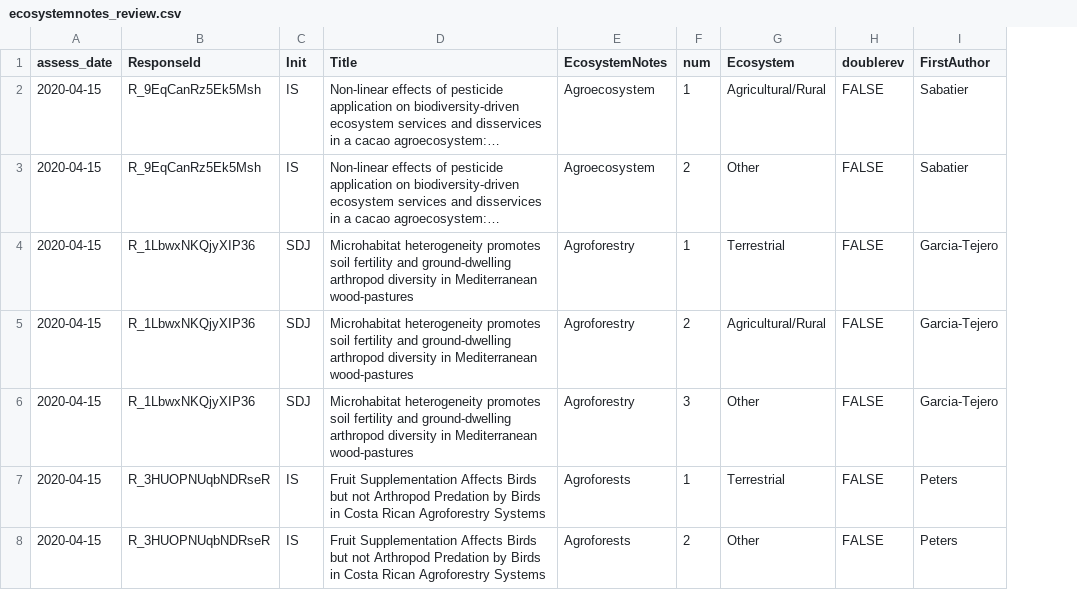
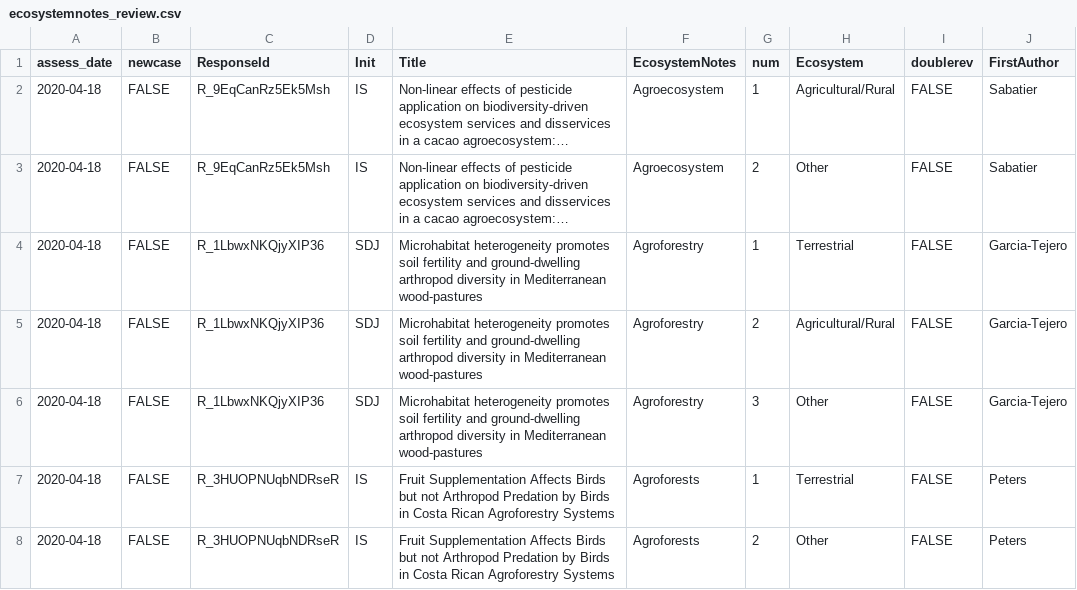
Before and after one commit to caitlintwhite/kremeny_analyses, a CSV file: round2_metareview/clean_qa_data/needs_classreview/ecosystemnotes_review.csv, drawn as a sheet; only a part is shown; long unchanged cells end in …; the diff covers the shown part only; the diff names each change by its address in the sheet, - before the commit and + after, or states it on an @@ line.

Commit message:
update for current raw data

```diff
--- a/round2_metareview/clean_qa_data/needs_classreview/ecosystemnotes_review.csv
+++ b/round2_metareview/clean_qa_data/needs_classreview/ecosystemnotes_review.csv
+column B (newcase), rows 2-8: all FALSE
-A2:A8 (assess_date): 2020-04-15
+A2:A8 (assess_date): 2020-04-18
```
Also changed, not shown: 2 added rows and 58 edited cells elsewhere in this file, 1 other file.
